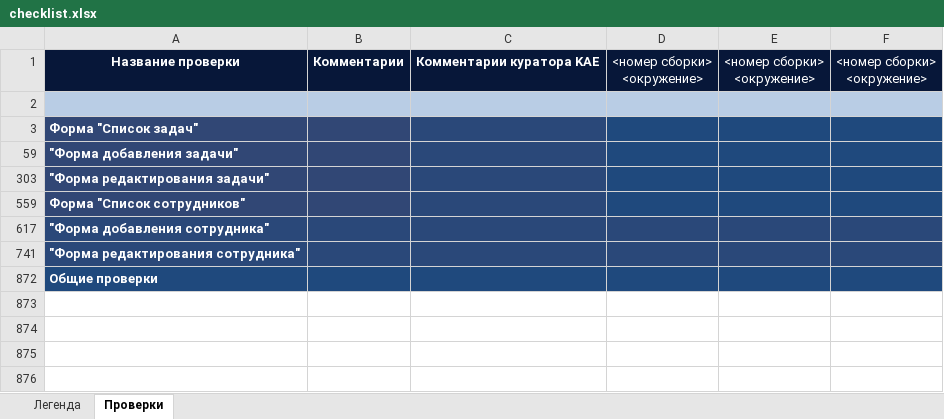
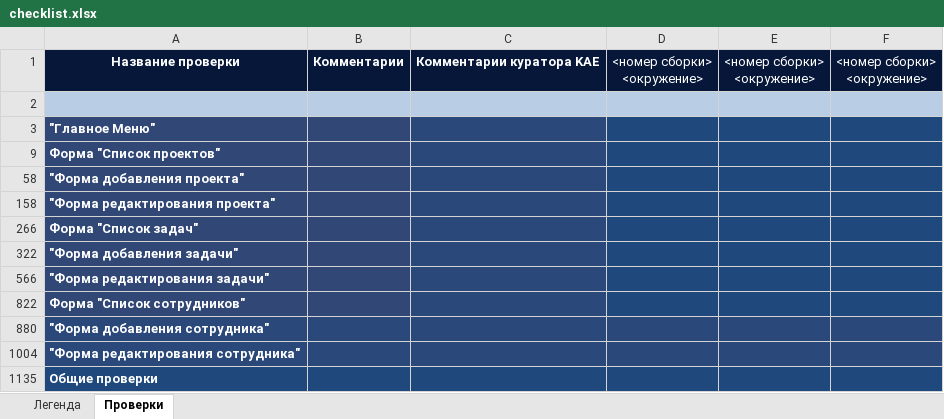
Before and after one commit to AlenaDmukhouskaya/Firstproject, an Excel workbook: checklist.xlsx, sheet Проверки, drawn as a sheet; values as stored, in another font and other column widths than the file's, no borders; the diff names each change by its address in the sheet, - before the commit and + after, or states it on an @@ line.

Commit message:
Добавлен полный чек-лист приложения для управления задачами

```diff
--- a/checklist.xlsx (sheet Проверки)
+++ b/checklist.xlsx (sheet Проверки)
+row 3: "Главное Меню"
+row 9: Форма "Список проектов"
+row 58: "Форма добавления проекта"
+row 158: "Форма редактирования проекта"
```
Also changed, not shown: hidden cells.
